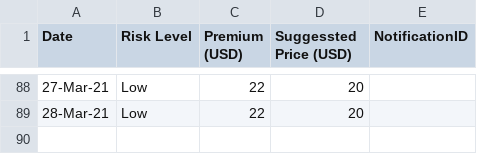
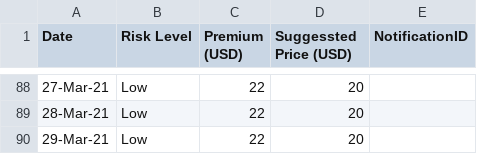
Before and after one commit to earling/it-north, a CSV file: it-north-2021-pricing.csv, drawn as a sheet; only a part is shown, gaps mark what is left out.

Commit message:
29-Mar-21 added

```diff
--- a/it-north-2021-pricing.csv
+++ b/it-north-2021-pricing.csv
@@ -89 +89,2 @@
 28-Mar-21,Low,22,20,
+29-Mar-21,Low,22,20,
```
